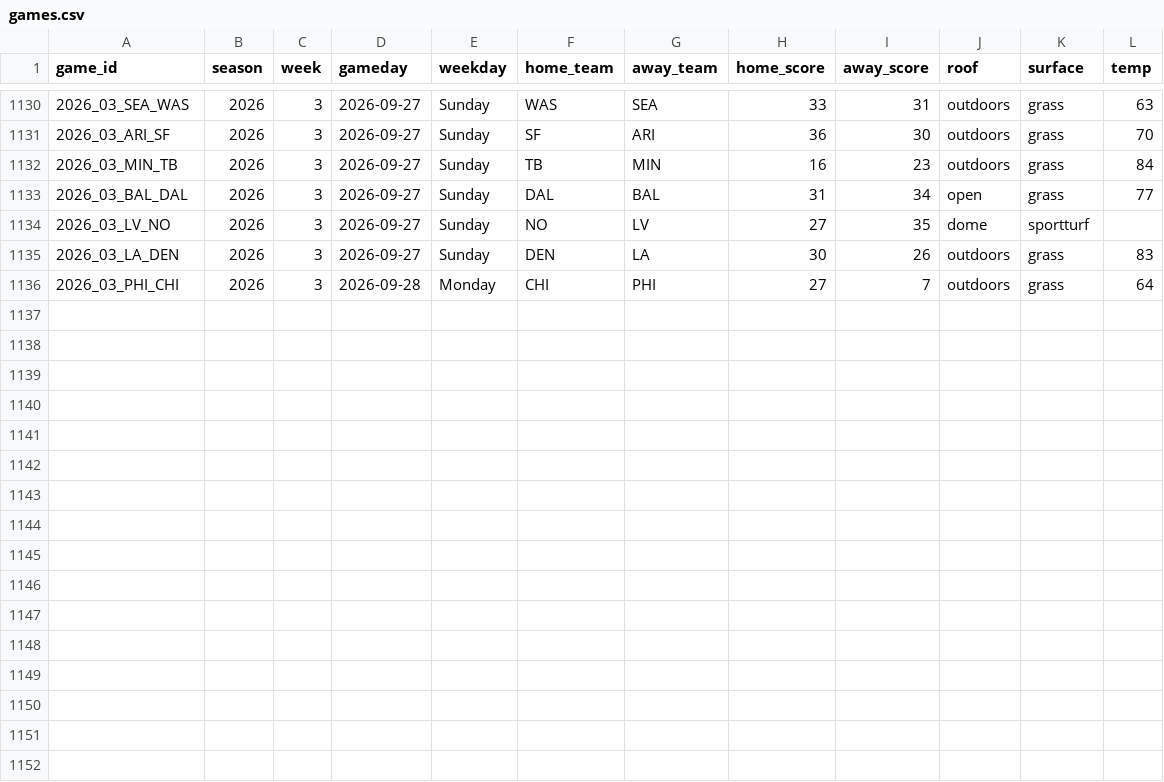
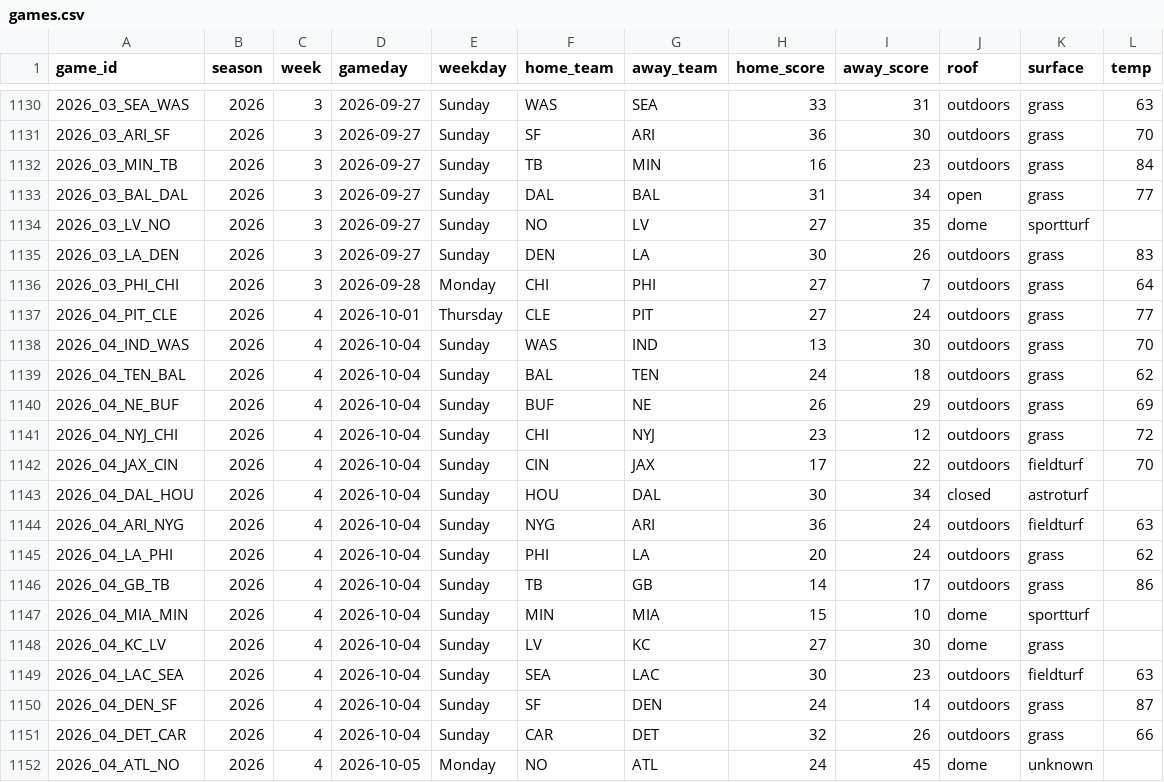
Before and after one commit to jomckinney1999/datadraft, a CSV file: public/data/games.csv, drawn as a sheet; only a part is shown, gaps mark what is left out; the diff names each change by its address in the sheet, - before the commit and + after, or states it on an @@ line.

```diff
--- a/public/data/games.csv
+++ b/public/data/games.csv
+row 1137: 2026_04_PIT_CLE | 2026 | 4 | 2026-10-01 | Thursday | CLE | PIT | 27 | 24 | outdoors | grass | 77
+row 1138: 2026_04_IND_WAS | 2026 | 4 | 2026-10-04 | Sunday | WAS | IND | 13 | 30 | outdoors | grass | 70
+row 1139: 2026_04_TEN_BAL | 2026 | 4 | 2026-10-04 | Sunday | BAL | TEN | 24 | 18 | outdoors | grass | 62
+row 1140: 2026_04_NE_BUF | 2026 | 4 | 2026-10-04 | Sunday | BUF | NE | 26 | 29 | outdoors | grass | 69
+row 1141: 2026_04_NYJ_CHI | 2026 | 4 | 2026-10-04 | Sunday | CHI | NYJ | 23 | 12 | outdoors | grass | 72
+row 1142: 2026_04_JAX_CIN | 2026 | 4 | 2026-10-04 | Sunday | CIN | JAX | 17 | 22 | outdoors | fieldturf | 70
+row 1143: 2026_04_DAL_HOU | 2026 | 4 | 2026-10-04 | Sunday | HOU | DAL | 30 | 34 | closed | astroturf
+row 1144: 2026_04_ARI_NYG | 2026 | 4 | 2026-10-04 | Sunday | NYG | ARI | 36 | 24 | outdoors | fieldturf | 63
+row 1145: 2026_04_LA_PHI | 2026 | 4 | 2026-10-04 | Sunday | PHI | LA | 20 | 24 | outdoors | grass | 62
+row 1146: 2026_04_GB_TB | 2026 | 4 | 2026-10-04 | Sunday | TB | GB | 14 | 17 | outdoors | grass | 86
+row 1147: 2026_04_MIA_MIN | 2026 | 4 | 2026-10-04 | Sunday | MIN | MIA | 15 | 10 | dome | sportturf
+row 1148: 2026_04_KC_LV | 2026 | 4 | 2026-10-04 | Sunday | LV | KC | 27 | 30 | dome | grass
+row 1149: 2026_04_LAC_SEA | 2026 | 4 | 2026-10-04 | Sunday | SEA | LAC | 30 | 23 | outdoors | fieldturf | 63
+row 1150: 2026_04_DEN_SF | 2026 | 4 | 2026-10-04 | Sunday | SF | DEN | 24 | 14 | outdoors | grass | 87
+row 1151: 2026_04_DET_CAR | 2026 | 4 | 2026-10-04 | Sunday | CAR | DET | 32 | 26 | outdoors | grass | 66
+row 1152: 2026_04_ATL_NO | 2026 | 4 | 2026-10-05 | Monday | NO | ATL | 24 | 45 | dome | unknown
```
Also changed, not shown: public/data/season_totals.csv, public/data/week_results.csv, 3 other files.
